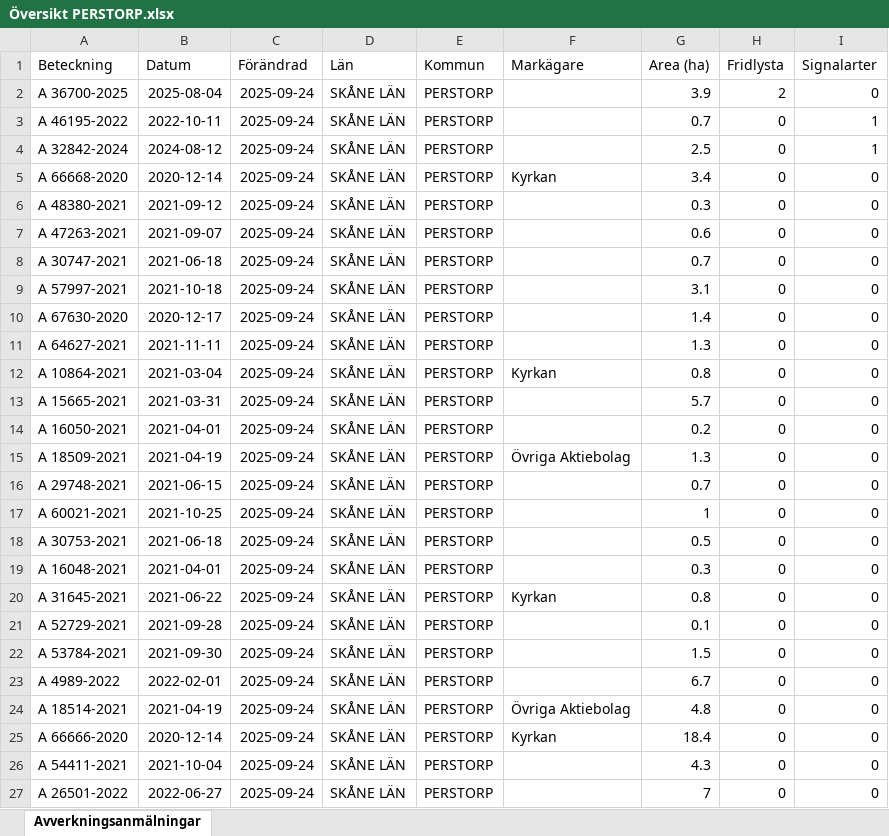
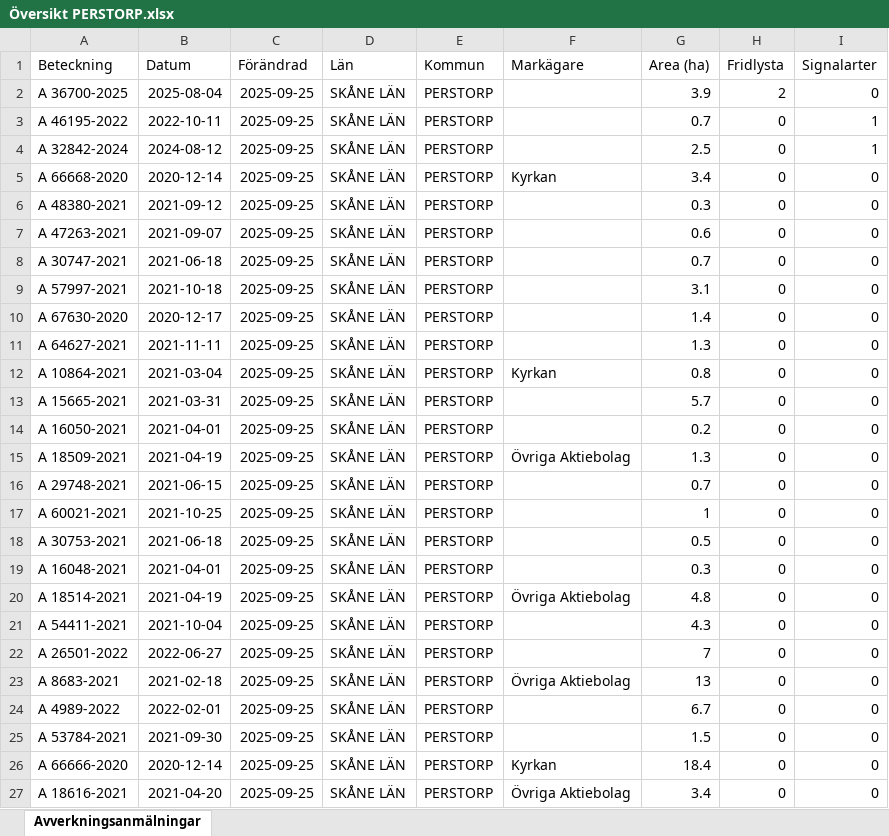
Before and after one commit to klasma/Logging_1275, an Excel workbook: Översikt PERSTORP.xlsx, sheet Avverkningsanmälningar, drawn as a sheet; only a part is shown; values as stored, in another font and other column widths than the file's, no borders; the diff covers the shown part only; the diff names each change by its address in the sheet, - before the commit and + after, or states it on an @@ line.

```diff
--- a/Översikt PERSTORP.xlsx (sheet Avverkningsanmälningar)
+++ b/Översikt PERSTORP.xlsx (sheet Avverkningsanmälningar)
-C2:C27 (Förändrad): 2025-09-24
+C2:C27 (Förändrad): 2025-09-25
-A20 (Beteckning): A 31645-2021
+A20 (Beteckning): A 18514-2021
-B20 (Datum): 2021-06-22
+B20 (Datum): 2021-04-19
-F20 (Markägare): Kyrkan
+F20 (Markägare): Övriga Aktiebolag
-G20 (Area (ha)): 0.8
+G20 (Area (ha)): 4.8
-A21 (Beteckning): A 52729-2021
+A21 (Beteckning): A 54411-2021
-B21 (Datum): 2021-09-28
+B21 (Datum): 2021-10-04
-G21 (Area (ha)): 0.1
+G21 (Area (ha)): 4.3
-A22 (Beteckning): A 53784-2021
+A22 (Beteckning): A 26501-2022
-B22 (Datum): 2021-09-30
+B22 (Datum): 2022-06-27
-G22 (Area (ha)): 1.5
+G22 (Area (ha)): 7
-A23 (Beteckning): A 4989-2022
+A23 (Beteckning): A 8683-2021
-B23 (Datum): 2022-02-01
+B23 (Datum): 2021-02-18
-F23 (Markägare): (empty)
+F23 (Markägare): Övriga Aktiebolag
-G23 (Area (ha)): 6.7
+G23 (Area (ha)): 13
-A24 (Beteckning): A 18514-2021
+A24 (Beteckning): A 4989-2022
-B24 (Datum): 2021-04-19
+B24 (Datum): 2022-02-01
-F24 (Markägare): Övriga Aktiebolag
+F24 (Markägare): (empty)
-G24 (Area (ha)): 4.8
+G24 (Area (ha)): 6.7
-A25 (Beteckning): A 66666-2020
+A25 (Beteckning): A 53784-2021
-B25 (Datum): 2020-12-14
+B25 (Datum): 2021-09-30
-F25 (Markägare): Kyrkan
+F25 (Markägare): (empty)
-G25 (Area (ha)): 18.4
+G25 (Area (ha)): 1.5
-A26 (Beteckning): A 54411-2021
+A26 (Beteckning): A 66666-2020
-B26 (Datum): 2021-10-04
+B26 (Datum): 2020-12-14
-F26 (Markägare): (empty)
+F26 (Markägare): Kyrkan
-G26 (Area (ha)): 4.3
+G26 (Area (ha)): 18.4
-A27 (Beteckning): A 26501-2022
+A27 (Beteckning): A 18616-2021
-B27 (Datum): 2022-06-27
+B27 (Datum): 2021-04-20
-F27 (Markägare): (empty)
+F27 (Markägare): Övriga Aktiebolag
-G27 (Area (ha)): 7
+G27 (Area (ha)): 3.4
```
Also changed, not shown: 429 edited cells elsewhere in this sheet, artfynd/A 32842-2024 artfynd.xlsx, artfynd/A 36700-2025 artfynd.xlsx, 14 other files.
